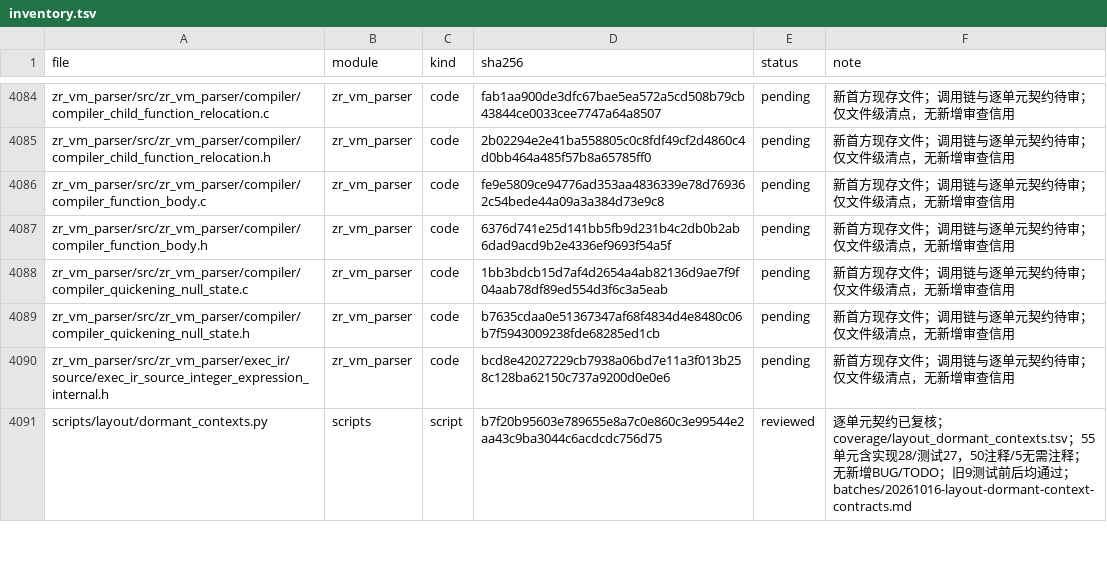
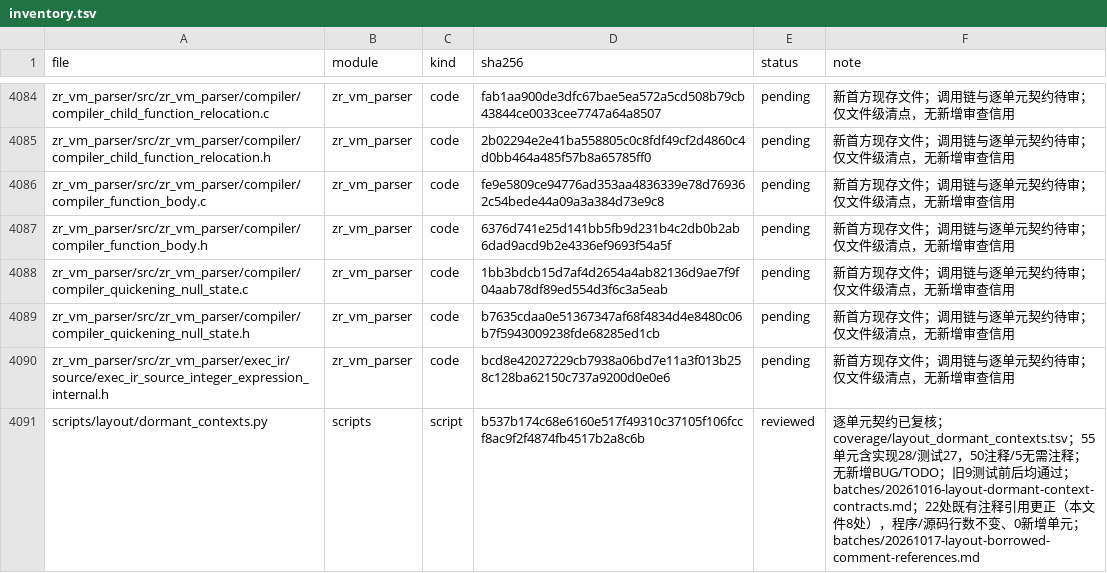
Before and after one commit to He-Jiahui/zr_vm, a TSV file: docs/code-review/inventory.tsv, drawn as a sheet; only a part is shown, gaps mark what is left out; the diff covers the shown part only.

Commit message:
docs: align existing layout helper comment references

```diff
--- a/docs/code-review/inventory.tsv
+++ b/docs/code-review/inventory.tsv
@@ -4090,2 +4090,2 @@ zr_vm_parser/src/zr_vm_parser/compiler/compiler_quickening_null_state.h	zr_vm_pa
 zr_vm_parser/src/zr_vm_parser/exec_ir/source/exec_ir_source_integer_expression_internal.h	zr_vm_parser	code	bcd8e42027229cb7938a06bd7e11a3f013b258c128ba62150c737a9200d0e0e6	pending	新首方现存文件；调用链与逐单元契约待审；仅文件级清点，无新增审查信用
-scripts/layout/dormant_contexts.py	scripts	script	b7f20b95603e789655e8a7c0e860c3e99544e2aa43c9ba3044c6acdcdc756d75	reviewed	逐单元契约已复核；coverage/layout_dormant_contexts.tsv；55单元含实现28/测试27，50注释/5无需注释；无新增BUG/TODO；旧9测试前后均通过；batches/20261016-layout-dormant-context-contracts.md
+scripts/layout/dormant_contexts.py	scripts	script	b537b174c68e6160e517f49310c37105f106fccf8ac9f2f4874fb4517b2a8c6b	reviewed	逐单元契约已复核；coverage/layout_dormant_contexts.tsv；55单元含实现28/测试27，50注释/5无需注释；无新增BUG/TODO；旧9测试前后均通过；batches/20261016-layout-dormant-context-contracts.md；22处既有注释引用更正（本文件8处），程序/源码行数不变、0新增单元；batches/20261017-layout-borrowed-comment-references.md
```
Also changed, not shown: 6 edited cells elsewhere in this file, 6 other files.
